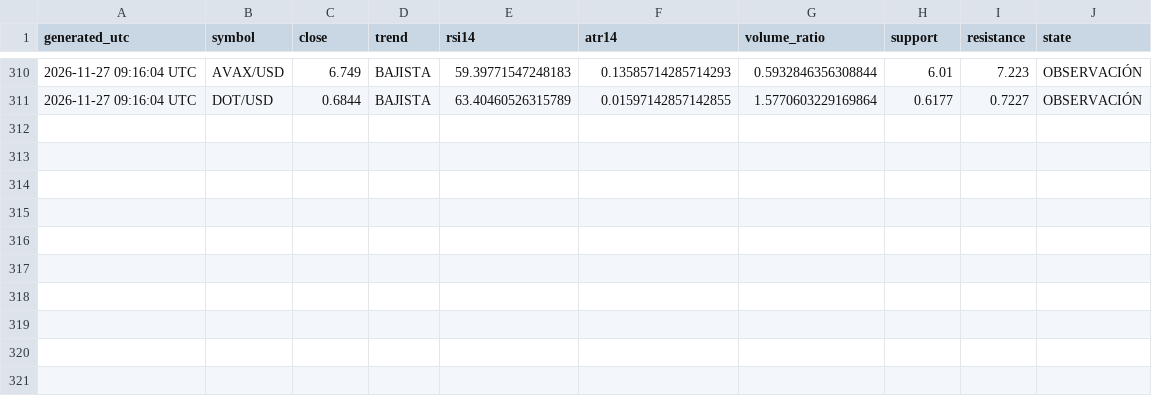
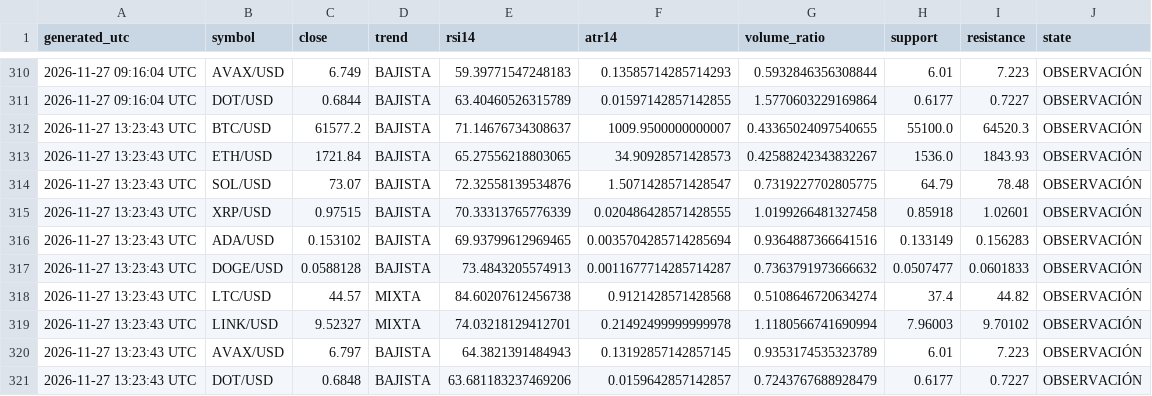
Before and after one commit to alexalcala23aa-cyber/cryptoresearch, a CSV file: reports/historico.csv, drawn as a sheet; only a part is shown, gaps mark what is left out.

```diff
--- a/reports/historico.csv
+++ b/reports/historico.csv
@@ -311 +311,11 @@ generated_utc,symbol,close,trend,rsi14,atr14,volume_ratio,support,resistance,sta
 2026-11-27 09:16:04 UTC,DOT/USD,0.6844,BAJISTA,63.40460526315789,0.01597142857142855,1.5770603229169864,0.6177,0.7227,OBSERVACIÓN
+2026-11-27 13:23:43 UTC,BTC/USD,61577.2,BAJISTA,71.14676734308637,1009.9500000000007,0.43365024097540655,55100.0,64520.3,OBSERVACIÓN
+2026-11-27 13:23:43 UTC,ETH/USD,1721.84,BAJISTA,65.27556218803065,34.90928571428573,0.42588242343832267,1536.0,1843.93,OBSERVACIÓN
+2026-11-27 13:23:43 UTC,SOL/USD,73.07,BAJISTA,72.32558139534876,1.5071428571428547,0.7319227702805775,64.79,78.48,OBSERVACIÓN
+2026-11-27 13:23:43 UTC,XRP/USD,0.97515,BAJISTA,70.33313765776339,0.020486428571428555,1.0199266481327458,0.85918,1.02601,OBSERVACIÓN
+2026-11-27 13:23:43 UTC,ADA/USD,0.153102,BAJISTA,69.93799612969465,0.0035704285714285694,0.9364887366641516,0.133149,0.156283,OBSERVACIÓN
+2026-11-27 13:23:43 UTC,DOGE/USD,0.0588128,BAJISTA,73.4843205574913,0.0011677714285714287,0.7363791973666632,0.0507477,0.0601833,OBSERVACIÓN
+2026-11-27 13:23:43 UTC,LTC/USD,44.57,MIXTA,84.60207612456738,0.9121428571428568,0.5108646720634274,37.4,44.82,OBSERVACIÓN
+2026-11-27 13:23:43 UTC,LINK/USD,9.52327,MIXTA,74.03218129412701,0.21492499999999978,1.1180566741690994,7.96003,9.70102,OBSERVACIÓN
+2026-11-27 13:23:43 UTC,AVAX/USD,6.797,BAJISTA,64.3821391484943,0.13192857142857145,0.9353174535323789,6.01,7.223,OBSERVACIÓN
+2026-11-27 13:23:43 UTC,DOT/USD,0.6848,BAJISTA,63.681183237469206,0.0159642857142857,0.7243767688928479,0.6177,0.7227,OBSERVACIÓN
```
Also changed, not shown: 1 other file.
